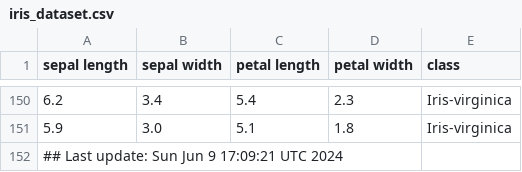
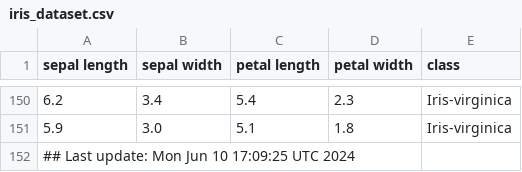
Before and after one commit to btmonier/misc_r_scripts, a CSV file: data/iris_dataset.csv, drawn as a sheet; only a part is shown, gaps mark what is left out.

Commit message:
GitHub Actions test

```diff
--- a/data/iris_dataset.csv
+++ b/data/iris_dataset.csv
@@ -151,2 +151,2 @@ sepal length,sepal width,petal length,petal width,class
 5.9,3.0,5.1,1.8,Iris-virginica
-## Last update: Sun Jun  9 17:09:21 UTC 2024
+## Last update: Mon Jun 10 17:09:25 UTC 2024
```
